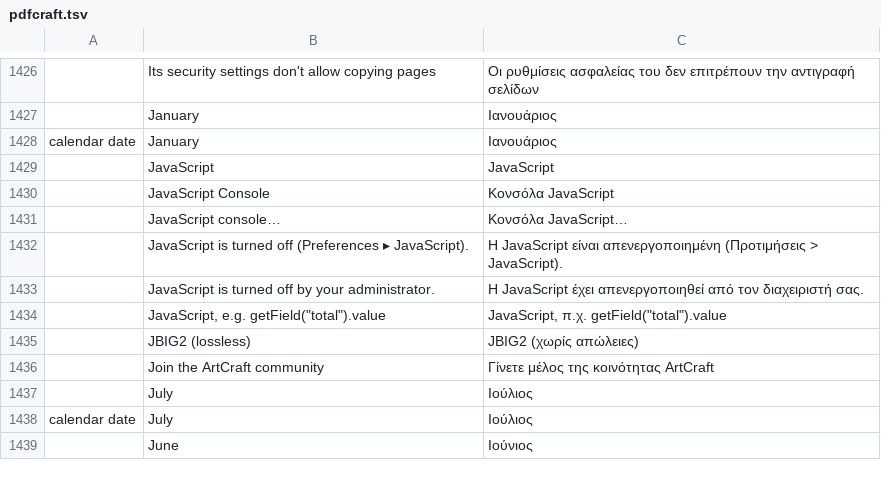
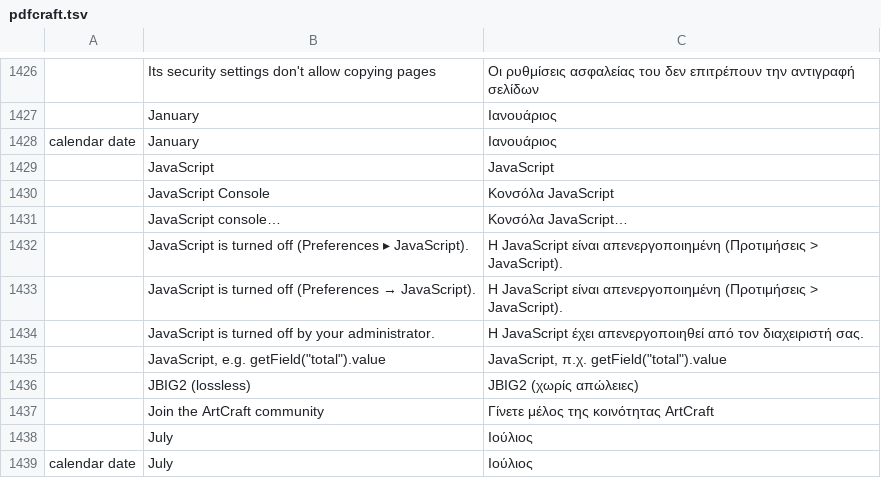
Before and after one commit to BBQ-MAN/craft-i18n, a TSV file: locales/el/pdfcraft.tsv, drawn as a sheet; only a part is shown, gaps mark what is left out; the shorter side is filled out with more unchanged rows; the diff names each change by its address in the sheet, - before the commit and + after, or states it on an @@ line.

```diff
--- a/locales/el/pdfcraft.tsv
+++ b/locales/el/pdfcraft.tsv
+row 1433:  | JavaScript is turned off (Preferences → JavaScript). | Η JavaScript είναι απενεργοποιημένη (Προτιμήσεις > JavaScript).
```
Also changed, not shown: locales/ckb/pdfcraft.tsv, locales/hi/pdfcraft.tsv, 32 other files.
